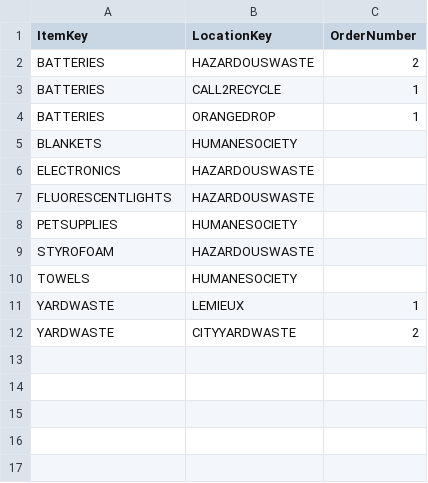
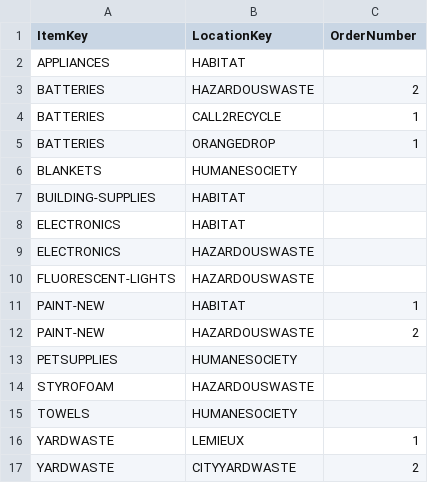
Before and after one commit to cityssm/disposal-app, a CSV file: data/itemLocations.csv, drawn as a sheet.

```diff
--- a/data/itemLocations.csv
+++ b/data/itemLocations.csv
@@ -1,2 +1,3 @@
 ItemKey,LocationKey,OrderNumber
+APPLIANCES,HABITAT,
 BATTERIES,HAZARDOUSWASTE,2
@@ -5,4 +6,8 @@ BATTERIES,ORANGEDROP,1
 BLANKETS,HUMANESOCIETY,
+BUILDING-SUPPLIES,HABITAT,
+ELECTRONICS,HABITAT,
 ELECTRONICS,HAZARDOUSWASTE,
-FLUORESCENTLIGHTS,HAZARDOUSWASTE,
+FLUORESCENT-LIGHTS,HAZARDOUSWASTE,
+PAINT-NEW,HABITAT,1
+PAINT-NEW,HAZARDOUSWASTE,2
 PETSUPPLIES,HUMANESOCIETY,
```
Also changed, not shown: data/items.csv, data/locations.csv.
